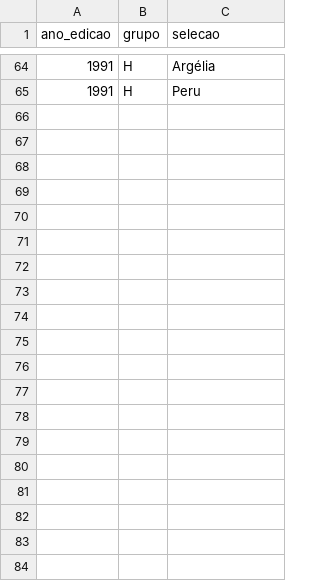
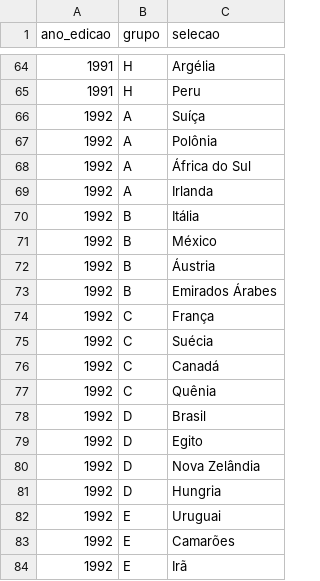
Before and after one commit to murilosoriano5-lgtm/copas-mundo-historico, a CSV file: data/grupos.csv, drawn as a sheet; only a part is shown, gaps mark what is left out; the diff covers the shown part only.

```diff
--- a/data/grupos.csv
+++ b/data/grupos.csv
@@ -65 +65,20 @@ ano_edicao,grupo,selecao
 1991,H,Peru
+1992,A,Suíça
+1992,A,Polônia
+1992,A,África do Sul
+1992,A,Irlanda
+1992,B,Itália
+1992,B,México
+1992,B,Áustria
+1992,B,Emirados Árabes
+1992,C,França
+1992,C,Suécia
+1992,C,Canadá
+1992,C,Quênia
+1992,D,Brasil
+1992,D,Egito
+1992,D,Nova Zelândia
+1992,D,Hungria
+1992,E,Uruguai
+1992,E,Camarões
+1992,E,Irã
```
Also changed, not shown: 13 added rows elsewhere in this file, data/edicoes.csv, data/potes.csv, 3 other files.
